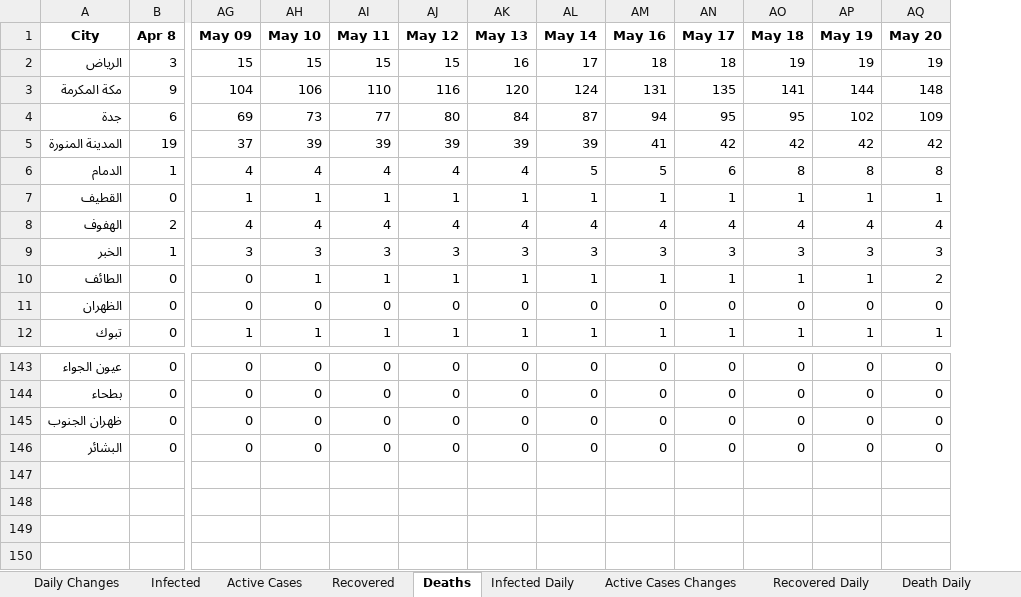
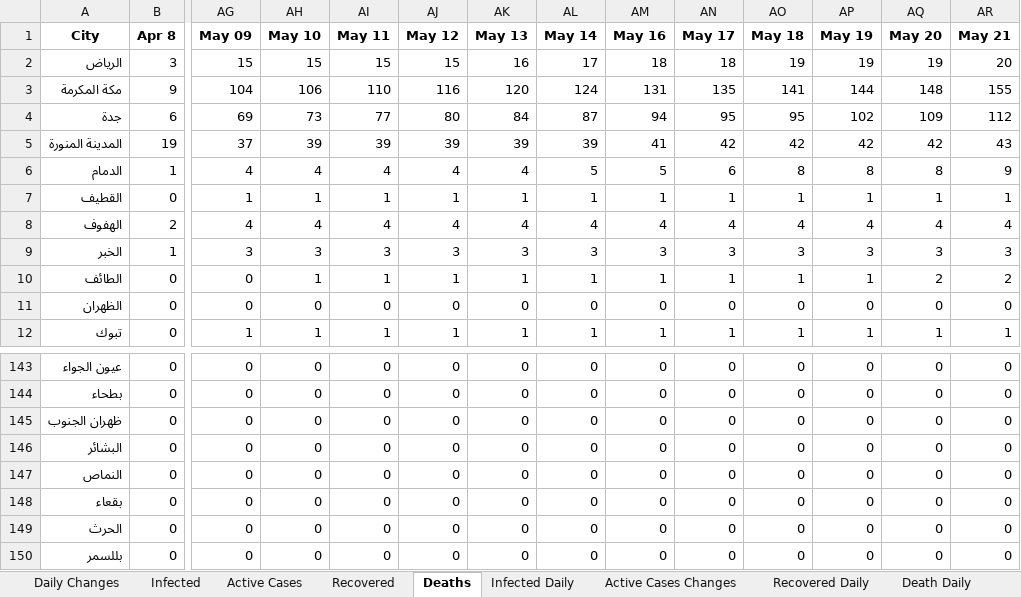
Before and after one commit to MohammedAlawami/Saudi-Arabia-COVID-19-Dashboard-Scraping, an Excel workbook: ksa_covid19.xlsx, sheet Deaths, drawn as a sheet; only a part is shown, gaps mark what is left out; values as stored, in another font and other column widths than the file's, no borders; rows hold the shown columns only; the diff names each change by its address in the sheet, - before the commit and + after, or states it on an @@ line.

```diff
--- a/ksa_covid19.xlsx (sheet Deaths)
+++ b/ksa_covid19.xlsx (sheet Deaths)
+column AR (May 21), rows 2-12: 20 | 155 | 112 | 43 | 9 | 1 | 4 | 3 | 2 | 0 | 1; rows 143-146: all 0
+row 147: النماص | 0 | 0 | 0 | 0 | 0 | 0 | 0 | 0 | 0 | 0 | 0 | 0 | 0
+row 148: بقعاء | 0 | 0 | 0 | 0 | 0 | 0 | 0 | 0 | 0 | 0 | 0 | 0 | 0
+row 149: الحرث | 0 | 0 | 0 | 0 | 0 | 0 | 0 | 0 | 0 | 0 | 0 | 0 | 0
+row 150: بللسمر | 0 | 0 | 0 | 0 | 0 | 0 | 0 | 0 | 0 | 0 | 0 | 0 | 0
```
Also changed, not shown: sheet Daily Changes, sheet Recovered, sheet Active Cases, sheet Infected, sheet Recovered Daily, sheet Death Daily, 2 more sheets.
